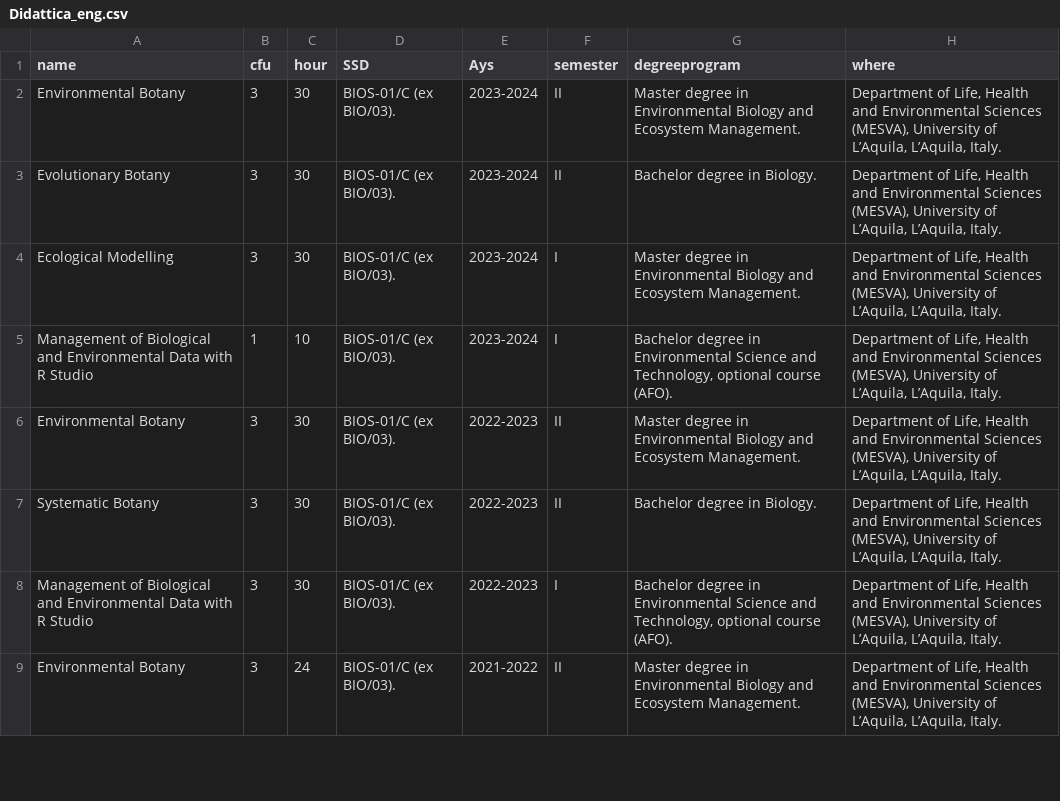
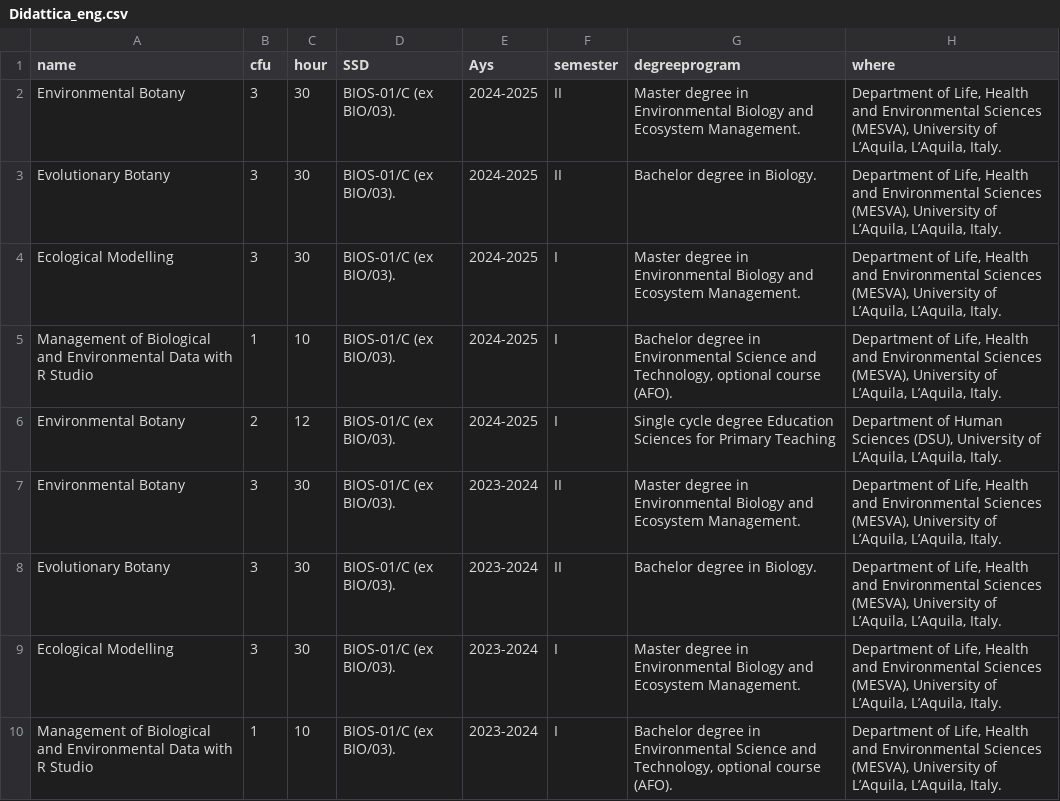
Before and after one commit to micdimu/CV_qs, a CSV file: input/Didattica_eng.csv, drawn as a sheet; only a part is shown; the shorter side is filled out with more unchanged rows; the diff names each change by its address in the sheet, - before the commit and + after, or states it on an @@ line.

```diff
--- a/input/Didattica_eng.csv
+++ b/input/Didattica_eng.csv
+row 2: Environmental Botany | 3 | 30 | BIOS-01/C (ex BIO/03). | 2024-2025 | II | Master degree in Environmental Biology and Ecosystem Management. | Department of Life, Health and Environmental Sciences (MESVA), University of L’Aquila, L’Aquila, Italy.
+row 3: Evolutionary Botany | 3 | 30 | BIOS-01/C (ex BIO/03). | 2024-2025 | II | Bachelor degree in Biology. | Department of Life, Health and Environmental Sciences (MESVA), University of L’Aquila, L’Aquila, Italy.
+row 4: Ecological Modelling | 3 | 30 | BIOS-01/C (ex BIO/03). | 2024-2025 | I | Master degree in Environmental Biology and Ecosystem Management. | Department of Life, Health and Environmental Sciences (MESVA), University of L’Aquila, L’Aquila, Italy.
+row 5: Management of Biological and Environmental Data with R Studio | 1 | 10 | BIOS-01/C (ex BIO/03). | 2024-2025 | I | Bachelor degree in Environmental Science and Technology, optional course (AFO). | Department of Life, Health and Environmental Sciences (MESVA), University of L’Aquila, L’Aquila, Italy.
+row 6: Environmental Botany | 2 | 12 | BIOS-01/C (ex BIO/03). | 2024-2025 | I | Single cycle degree Education Sciences for Primary Teaching | Department of Human Sciences (DSU), University of L’Aquila, L’Aquila, Italy.
```
Also changed, not shown: input/Conferences_NoSpecialCharacters.csv, input/Posters_NoSpecialCharacters.csv, 14 other files.
